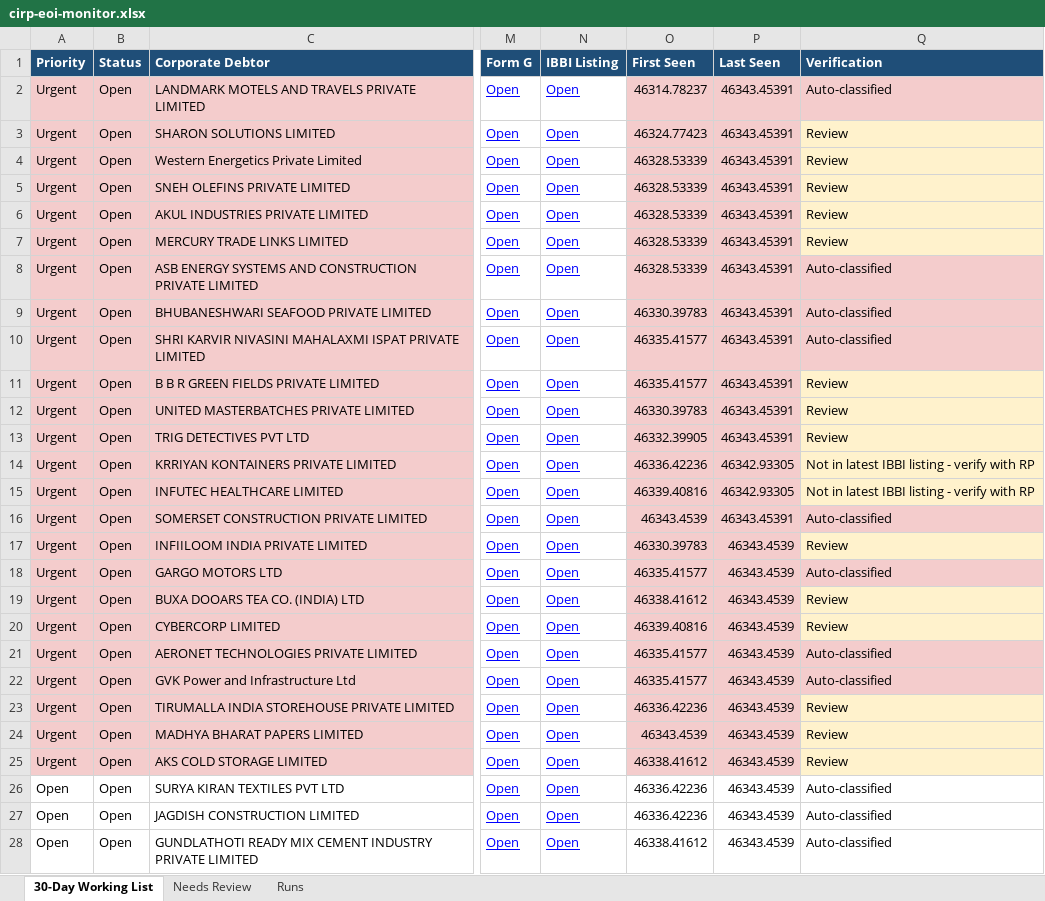
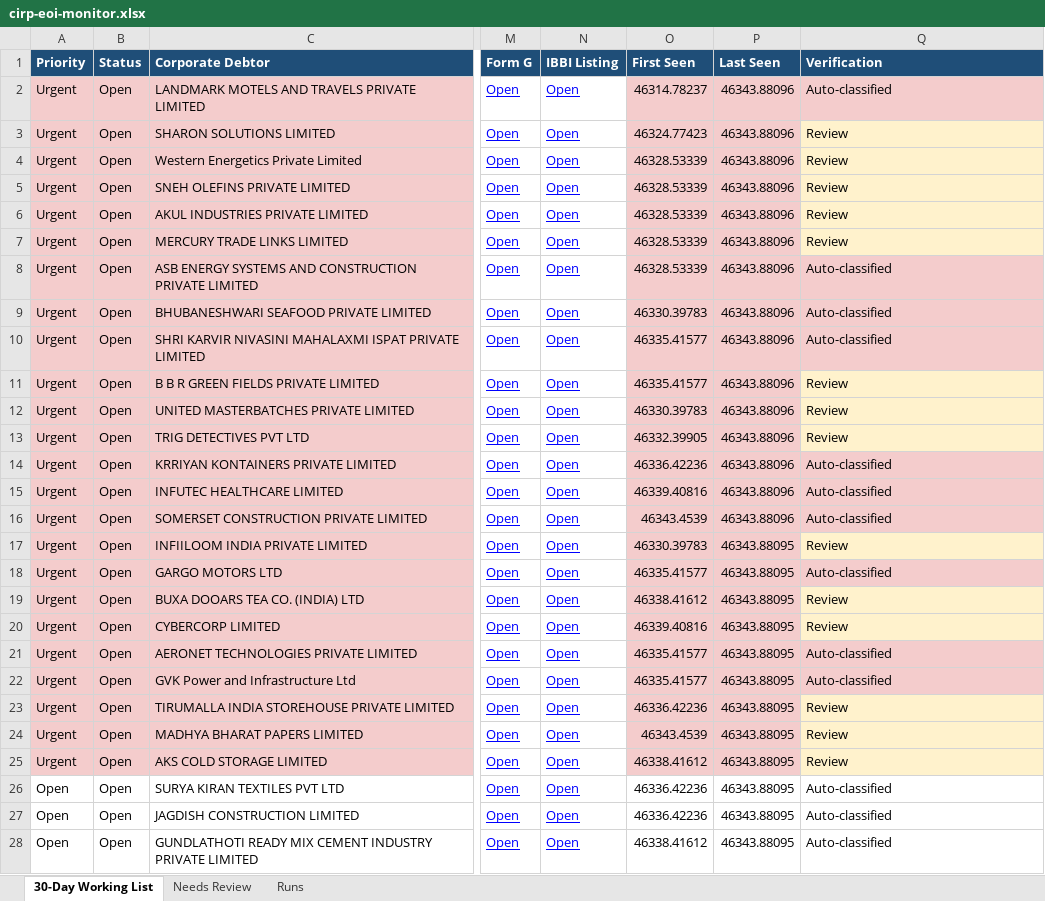
Before and after one commit to Raksham97/cirp-eoi-monitor, an Excel workbook: docs/cirp-eoi-monitor.xlsx, sheet 30-Day Working List, drawn as a sheet; only a part is shown, gaps mark what is left out; values as stored, in another font and other column widths than the file's, no borders; the diff covers the shown part only; the diff names each change by its address in the sheet, - before the commit and + after, or states it on an @@ line.

```diff
--- a/docs/cirp-eoi-monitor.xlsx (sheet 30-Day Working List)
+++ b/docs/cirp-eoi-monitor.xlsx (sheet 30-Day Working List)
-P2:P13 (Last Seen): 46343.45391
+P2:P13 (Last Seen): 46343.88096
-P14:P15 (Last Seen): 46342.93305
+P14:P15 (Last Seen): 46343.88096
-Q14:Q15 (Verification): Not in latest IBBI listing - verify with RP
+Q14:Q15 (Verification): Auto-classified
-Q14:Q15 fill: #FFF2CC
+Q14:Q15 fill: #F4CCCC
-P16 (Last Seen): 46343.45391
+P16 (Last Seen): 46343.88096
-P17:P28 (Last Seen): 46343.4539
+P17:P28 (Last Seen): 46343.88095
```
Also changed, not shown: 2 added rows, 31 edited cells and cell formats elsewhere in this sheet, sheet Needs Review, sheet Runs, 6 other files.
